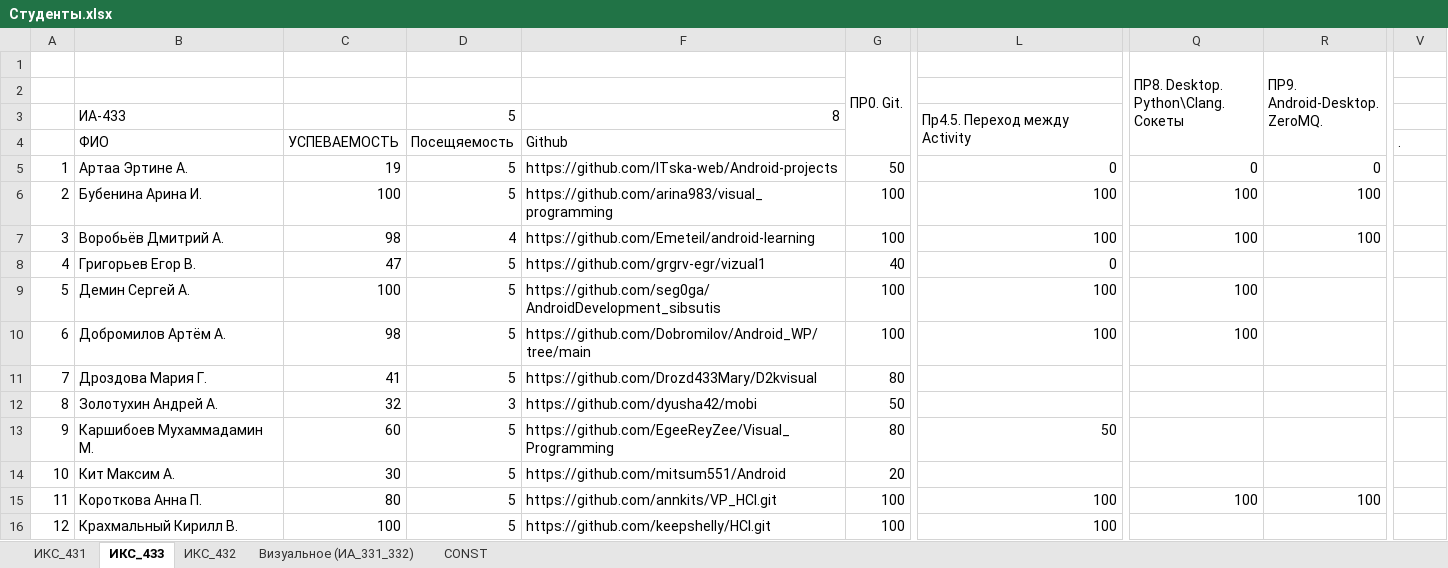
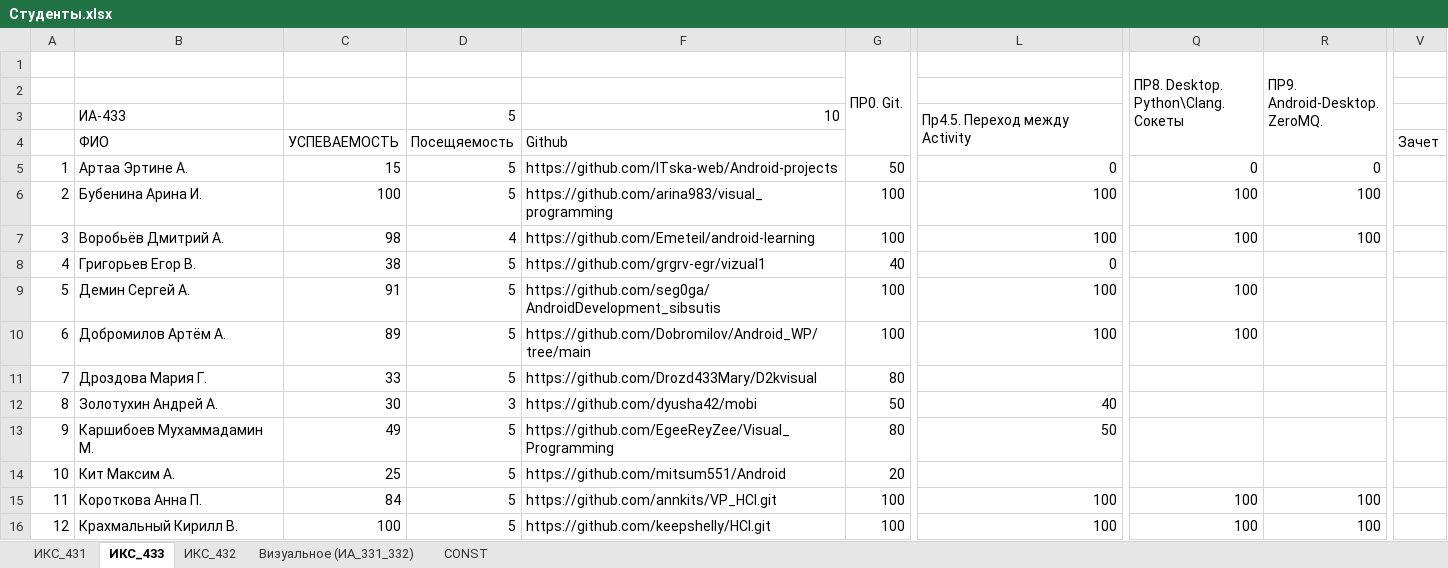
Before and after one commit to TelecomDep/notes, an Excel workbook: students/Студенты.xlsx, sheet ИКС_433, drawn as a sheet; only a part is shown, gaps mark what is left out; values as stored, in another font and other column widths than the file's, no cell formats; the diff covers the shown part only; the diff names each change by its address in the sheet, - before the commit and + after, or states it on an @@ line.

Commit message:
update

```diff
--- a/students/Студенты.xlsx (sheet ИКС_433)
+++ b/students/Студенты.xlsx (sheet ИКС_433)
-F3: 8
+F3: 10
-V4: .
+V4: Зачет
-C5: 19
+C5: 15
-C8: 47
+C8: 38
-C9: 100
+C9: 91
-C10: 98
+C10: 89
-C11: 41
+C11: 33
-C12: 32
+C12: 30
-L12: (empty)
+L12: 40
-C13: 60
+C13: 49
-C14: 30
+C14: 25
-C15: 80
+C15: 84
-Q16: (empty)
+Q16: 100
-R16 (ПР9. Android-Desktop. ZeroMQ.): (empty)
+R16 (ПР9. Android-Desktop. ZeroMQ.): 100
```
Also changed, not shown: 45 edited cells elsewhere in this sheet, sheet ИКС_431, sheet ИКС_432, cell formats, formulas that keep their value.
